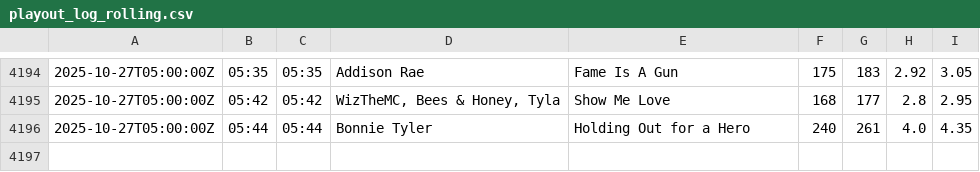
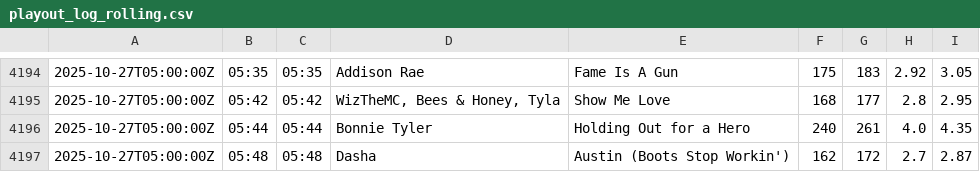
Before and after one commit to essentialradio/player, a CSV file: playout_log_rolling.csv, drawn as a sheet; only a part is shown, gaps mark what is left out.

```diff
--- a/playout_log_rolling.csv
+++ b/playout_log_rolling.csv
@@ -4196 +4196,2 @@
 2025-10-27T05:00:00Z,05:44,05:44,Bonnie Tyler,Holding Out for a Hero,240,261,4.0,4.35
+2025-10-27T05:00:00Z,05:48,05:48,Dasha,Austin (Boots Stop Workin'),162,172,2.7,2.87
```
Also changed, not shown: 2 other files.
